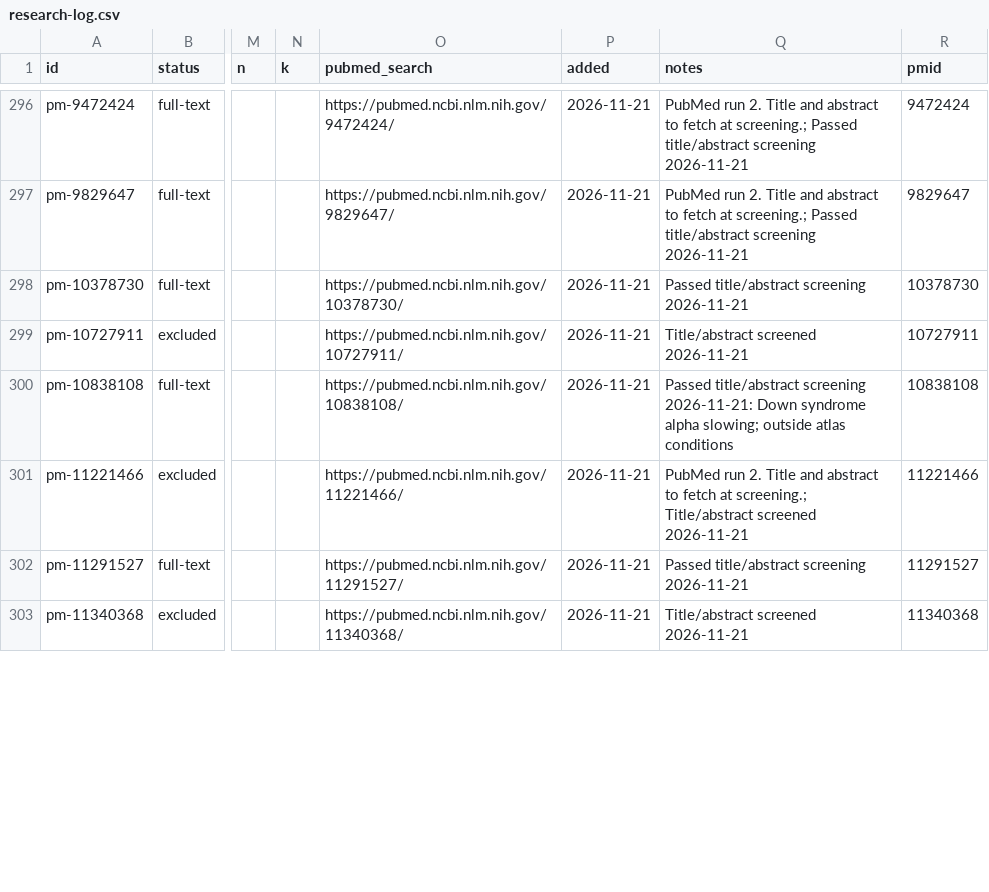
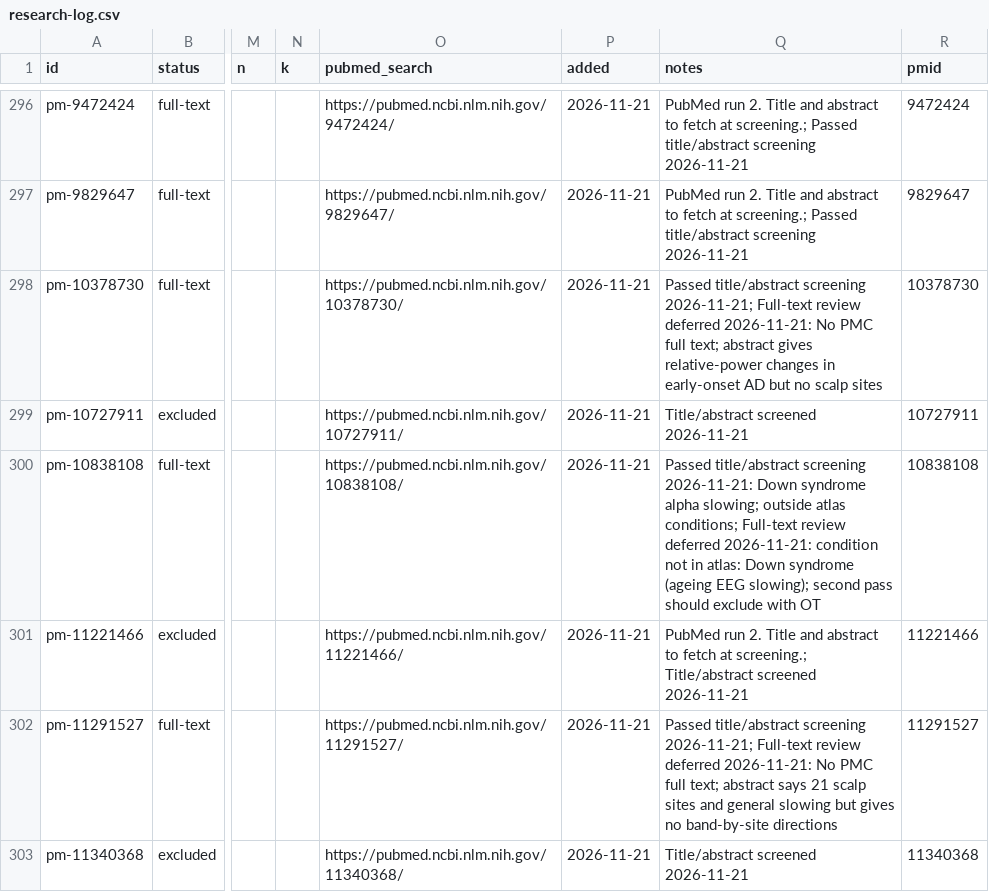
Before and after one commit to farrokh143/eeg-disorder-atlas, a CSV file: data/research-log.csv, drawn as a sheet; only a part is shown, gaps mark what is left out; the diff covers the shown part only; the diff names each change by its address in the sheet, - before the commit and + after, or states it on an @@ line.

```diff
--- a/data/research-log.csv
+++ b/data/research-log.csv
-Q298 (notes): …title/abstract screening 2026-11-21
+Q298 (notes): …title/abstract screening 2026-11-21; Full-text review deferred 2026-11-21: No PMC full text; abstract gives relative-power changes in early-onset AD but no scalp sites
-Q300 (notes): …outside atlas conditions
+Q300 (notes): …outside atlas conditions; Full-text review deferred 2026-11-21: condition not in atlas: Down syndrome (ageing EEG slowing); second pass should exclude with OT
-Q302 (notes): …title/abstract screening 2026-11-21
+Q302 (notes): …title/abstract screening 2026-11-21; Full-text review deferred 2026-11-21: No PMC full text; abstract says 21 scalp sites and general slowing but gives no band-by-site directions
```
Also changed, not shown: 18 edited cells elsewhere in this file, 2 other files.
